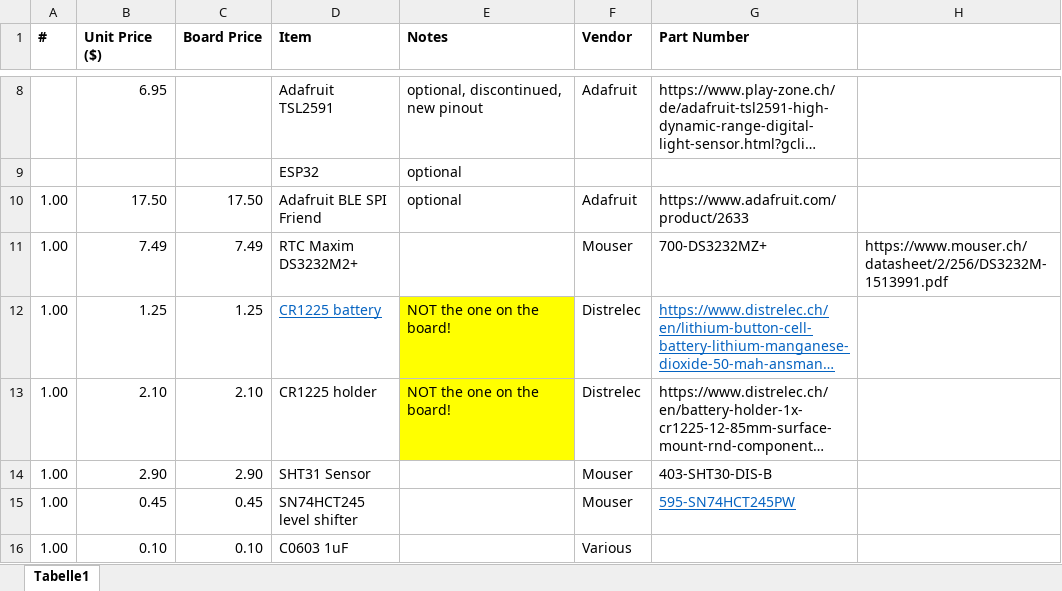
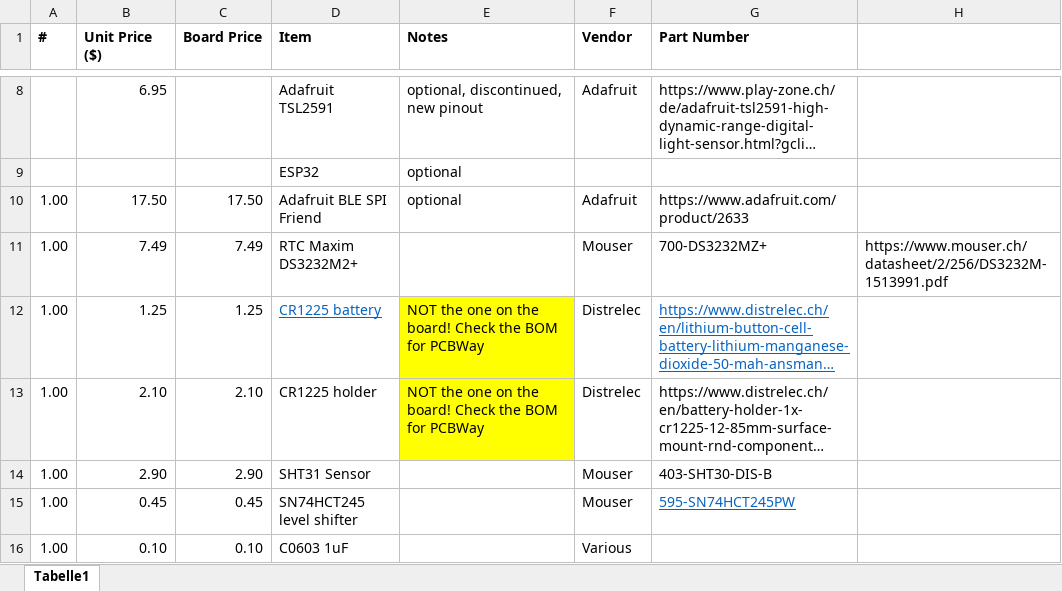
Before and after one commit to ErichStyger/MetaClockClock, an Excel workbook: Hardware/tinyK22_Master/BOM TinyK22 Master.xlsx, sheet Tabelle1, drawn as a sheet; only a part is shown, gaps mark what is left out; long unchanged cells end in …; values as stored, in another font and other column widths than the file's, no borders; the diff names each change by its address in the sheet, - before the commit and + after, or states it on an @@ line.

Commit message:
added note to BOM

```diff
--- a/Hardware/tinyK22_Master/BOM TinyK22 Master.xlsx (sheet Tabelle1)
+++ b/Hardware/tinyK22_Master/BOM TinyK22 Master.xlsx (sheet Tabelle1)
-E12:E13 (Notes): NOT the one on the board!
+E12:E13 (Notes): NOT the one on the board! Check the BOM for PCBWay
```
